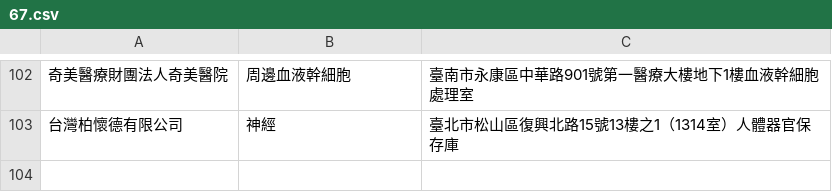
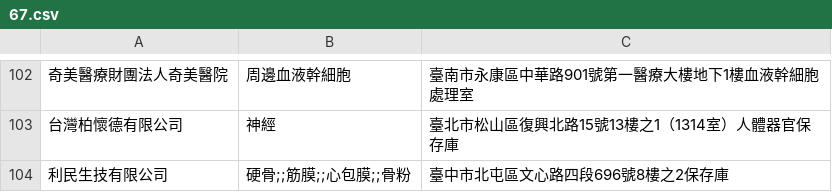
Before and after one commit to kiang/data.fda.gov.tw-list, a CSV file: dataset/67.csv, drawn as a sheet; only a part is shown, gaps mark what is left out.

```diff
--- a/dataset/67.csv
+++ b/dataset/67.csv
@@ -103 +103,2 @@
 台灣柏懷德有限公司	神經	臺北市松山區復興北路15號13樓之1（1314室）人體器官保存庫	
+利民生技有限公司	硬骨;;筋膜;;心包膜;;骨粉	臺中市北屯區文心路四段696號8樓之2保存庫	
```
Also changed, not shown: dataset/156.csv, dataset/34.csv, 7 other files.
